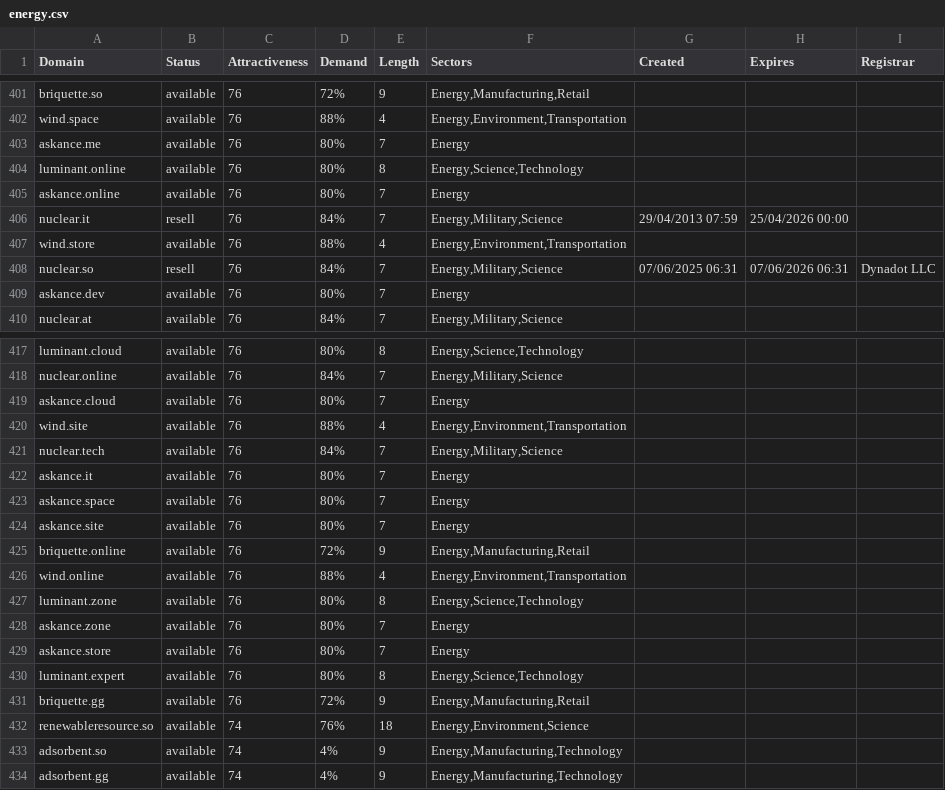
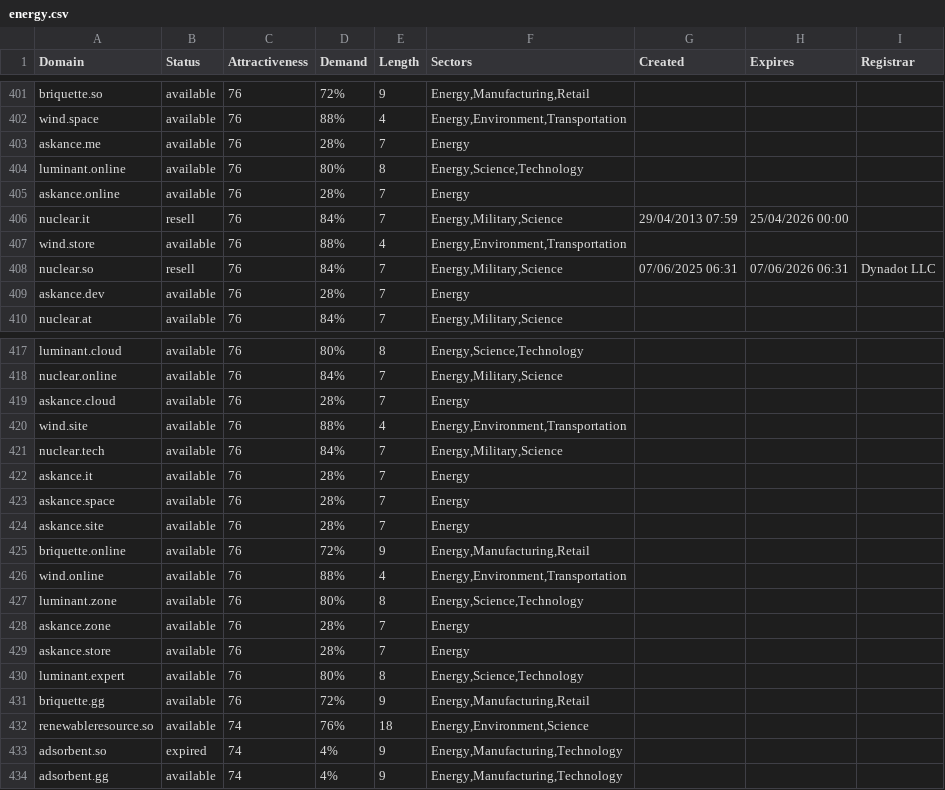
Before and after one commit to UniqueDomains/energy-oneword-domains, a CSV file: energy.csv, drawn as a sheet; only a part is shown, gaps mark what is left out; the diff covers the shown part only.

```diff
--- a/energy.csv
+++ b/energy.csv
@@ -402,5 +402,5 @@ briquette.so,available,76,72%,9,"Energy,Manufacturing,Retail",,,
 wind.space,available,76,88%,4,"Energy,Environment,Transportation",,,
-askance.me,available,76,80%,7,Energy,,,
+askance.me,available,76,28%,7,Energy,,,
 luminant.online,available,76,80%,8,"Energy,Science,Technology",,,
-askance.online,available,76,80%,7,Energy,,,
+askance.online,available,76,28%,7,Energy,,,
 nuclear.it,resell,76,84%,7,"Energy,Military,Science",29/04/2013 07:59,25/04/2026 00:00,
@@ -408,3 +408,3 @@ wind.store,available,76,88%,4,"Energy,Environment,Transportation",,,
 nuclear.so,resell,76,84%,7,"Energy,Military,Science",07/06/2025 06:31,07/06/2026 06:31,Dynadot LLC
-askance.dev,available,76,80%,7,Energy,,,
+askance.dev,available,76,28%,7,Energy,,,
 nuclear.at,available,76,84%,7,"Energy,Military,Science",,,
@@ -418,8 +418,8 @@ luminant.cloud,available,76,80%,8,"Energy,Science,Technology",,,
 nuclear.online,available,76,84%,7,"Energy,Military,Science",,,
-askance.cloud,available,76,80%,7,Energy,,,
+askance.cloud,available,76,28%,7,Energy,,,
 wind.site,available,76,88%,4,"Energy,Environment,Transportation",,,
 nuclear.tech,available,76,84%,7,"Energy,Military,Science",,,
-askance.it,available,76,80%,7,Energy,,,
-askance.space,available,76,80%,7,Energy,,,
-askance.site,available,76,80%,7,Energy,,,
+askance.it,available,76,28%,7,Energy,,,
+askance.space,available,76,28%,7,Energy,,,
+askance.site,available,76,28%,7,Energy,,,
 briquette.online,available,76,72%,9,"Energy,Manufacturing,Retail",,,
@@ -427,4 +427,4 @@ wind.online,available,76,88%,4,"Energy,Environment,Transportation",,,
 luminant.zone,available,76,80%,8,"Energy,Science,Technology",,,
-askance.zone,available,76,80%,7,Energy,,,
-askance.store,available,76,80%,7,Energy,,,
+askance.zone,available,76,28%,7,Energy,,,
+askance.store,available,76,28%,7,Energy,,,
 luminant.expert,available,76,80%,8,"Energy,Science,Technology",,,
@@ -432,3 +432,3 @@ briquette.gg,available,76,72%,9,"Energy,Manufacturing,Retail",,,
 renewableresource.so,available,74,76%,18,"Energy,Environment,Science",,,
-adsorbent.so,available,74,4%,9,"Energy,Manufacturing,Technology",,,
+adsorbent.so,expired,74,4%,9,"Energy,Manufacturing,Technology",,,
 adsorbent.gg,available,74,4%,9,"Energy,Manufacturing,Technology",,,
```
Also changed, not shown: 2 added rows and 30 edited cells elsewhere in this file, 2 other files.
